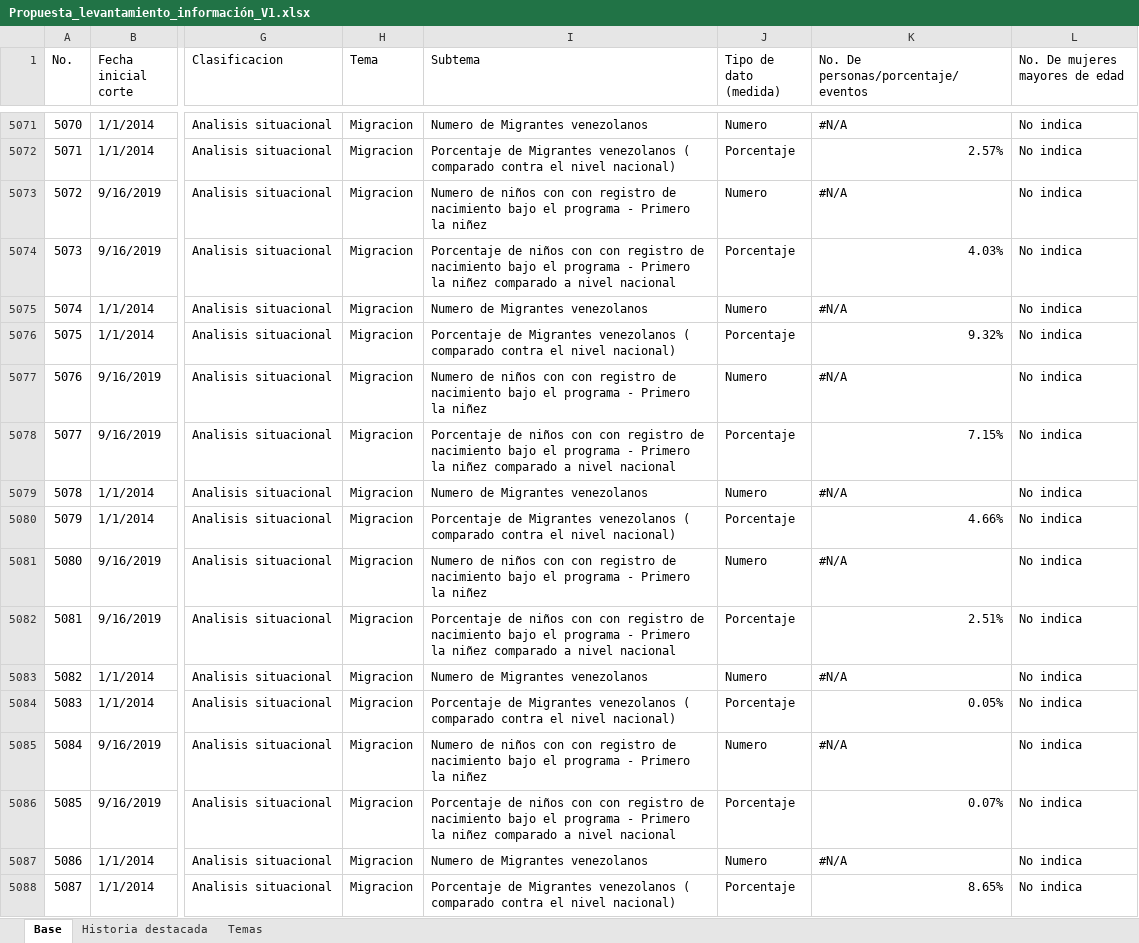
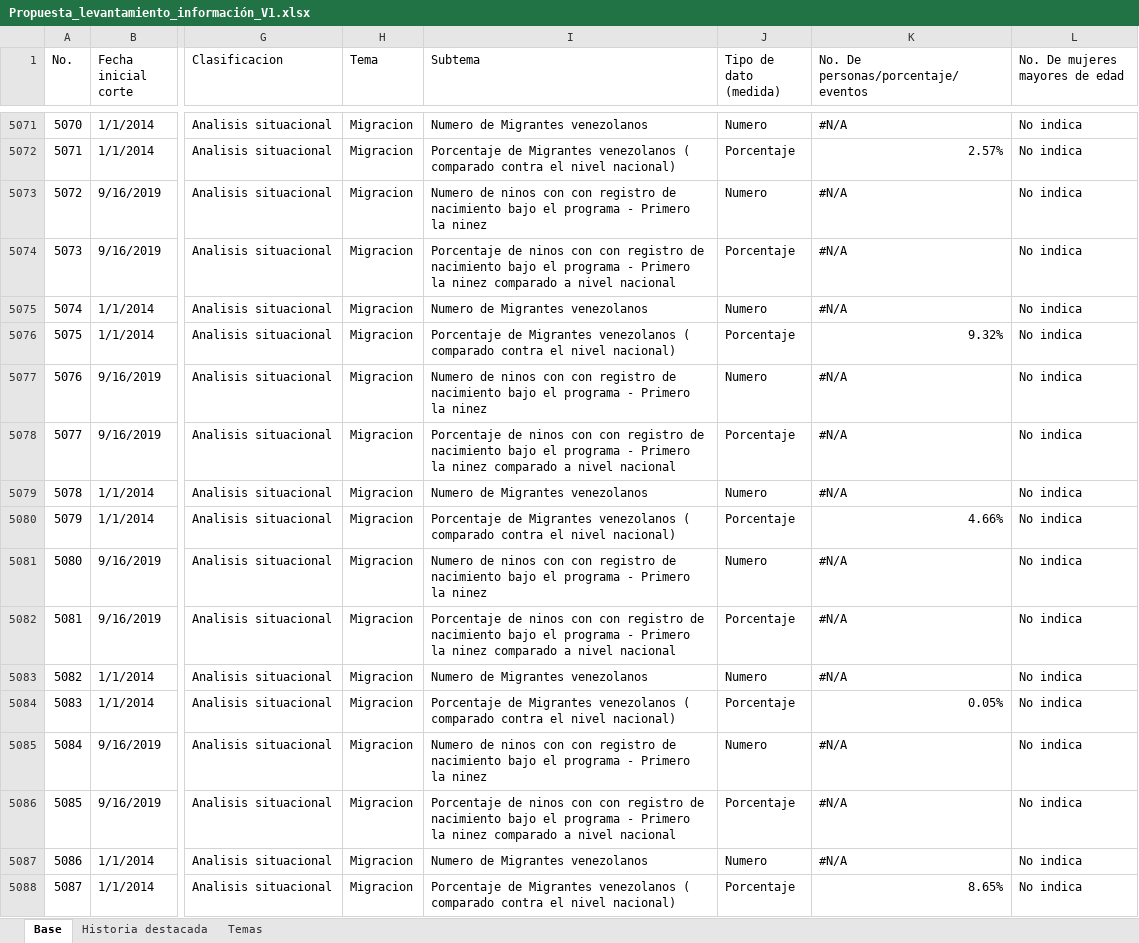
Before and after one commit to andrestrianareina/datainfografias, an Excel workbook: Propuesta_levantamiento_información_V1.xlsx, sheet Base, drawn as a sheet; only a part is shown, gaps mark what is left out; values as stored, in another font and other column widths than the file's, no cell formats; the diff covers the shown part only; the diff names each change by its address in the sheet, - before the commit and + after, or states it on an @@ line.

Commit message:
excel

```diff
--- a/Propuesta_levantamiento_información_V1.xlsx (sheet Base)
+++ b/Propuesta_levantamiento_información_V1.xlsx (sheet Base)
-I5073 (Subtema): Numero de niños con con registro de nacimiento bajo el programa - Primero la niñez
+I5073 (Subtema): Numero de ninos con con registro de nacimiento bajo el programa - Primero la ninez
-I5074 (Subtema): Porcentaje de niños con con registro de nacimiento bajo el programa - Primero la niñez comparado a…
+I5074 (Subtema): Porcentaje de ninos con con registro de nacimiento bajo el programa - Primero la ninez comparado a…
-K5074: 4.03%
+K5074: #N/A
-I5077 (Subtema): Numero de niños con con registro de nacimiento bajo el programa - Primero la niñez
+I5077 (Subtema): Numero de ninos con con registro de nacimiento bajo el programa - Primero la ninez
-I5078 (Subtema): Porcentaje de niños con con registro de nacimiento bajo el programa - Primero la niñez comparado a…
+I5078 (Subtema): Porcentaje de ninos con con registro de nacimiento bajo el programa - Primero la ninez comparado a…
-K5078: 7.15%
+K5078: #N/A
-I5081 (Subtema): Numero de niños con con registro de nacimiento bajo el programa - Primero la niñez
+I5081 (Subtema): Numero de ninos con con registro de nacimiento bajo el programa - Primero la ninez
-I5082 (Subtema): Porcentaje de niños con con registro de nacimiento bajo el programa - Primero la niñez comparado a…
+I5082 (Subtema): Porcentaje de ninos con con registro de nacimiento bajo el programa - Primero la ninez comparado a…
-K5082: 2.51%
+K5082: #N/A
-I5085 (Subtema): Numero de niños con con registro de nacimiento bajo el programa - Primero la niñez
+I5085 (Subtema): Numero de ninos con con registro de nacimiento bajo el programa - Primero la ninez
-I5086 (Subtema): Porcentaje de niños con con registro de nacimiento bajo el programa - Primero la niñez comparado a…
+I5086 (Subtema): Porcentaje de ninos con con registro de nacimiento bajo el programa - Primero la ninez comparado a…
-K5086: 0.07%
+K5086: #N/A
```
Also changed, not shown: 60 edited cells elsewhere in this sheet, cell formats.
